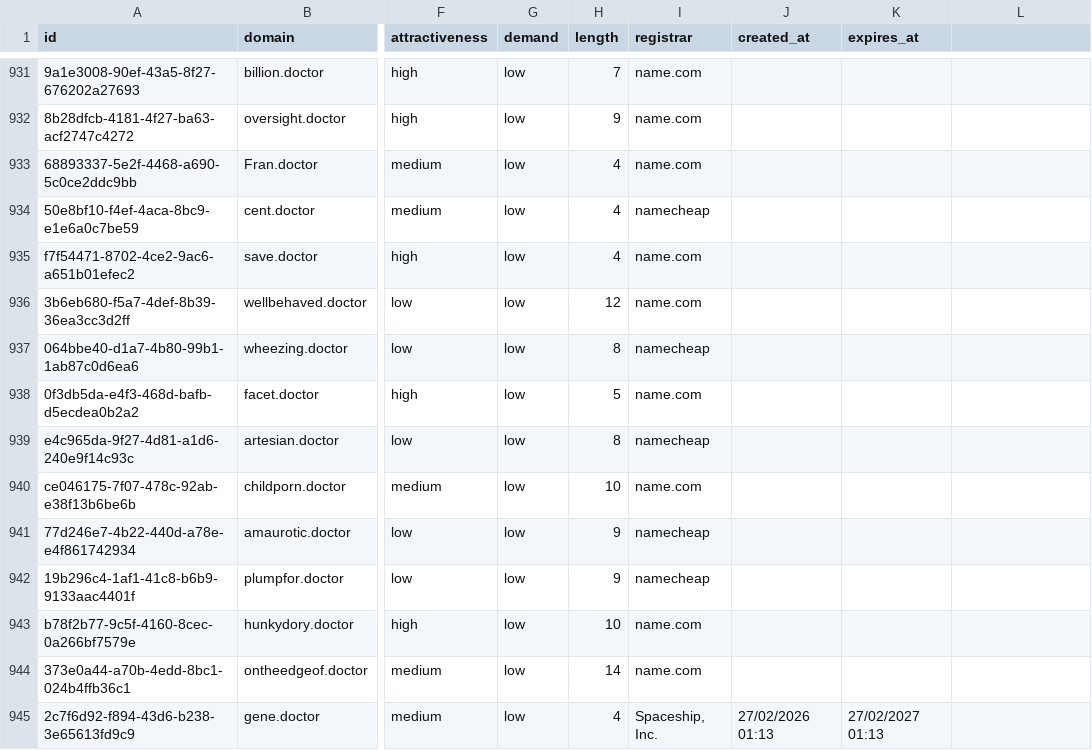
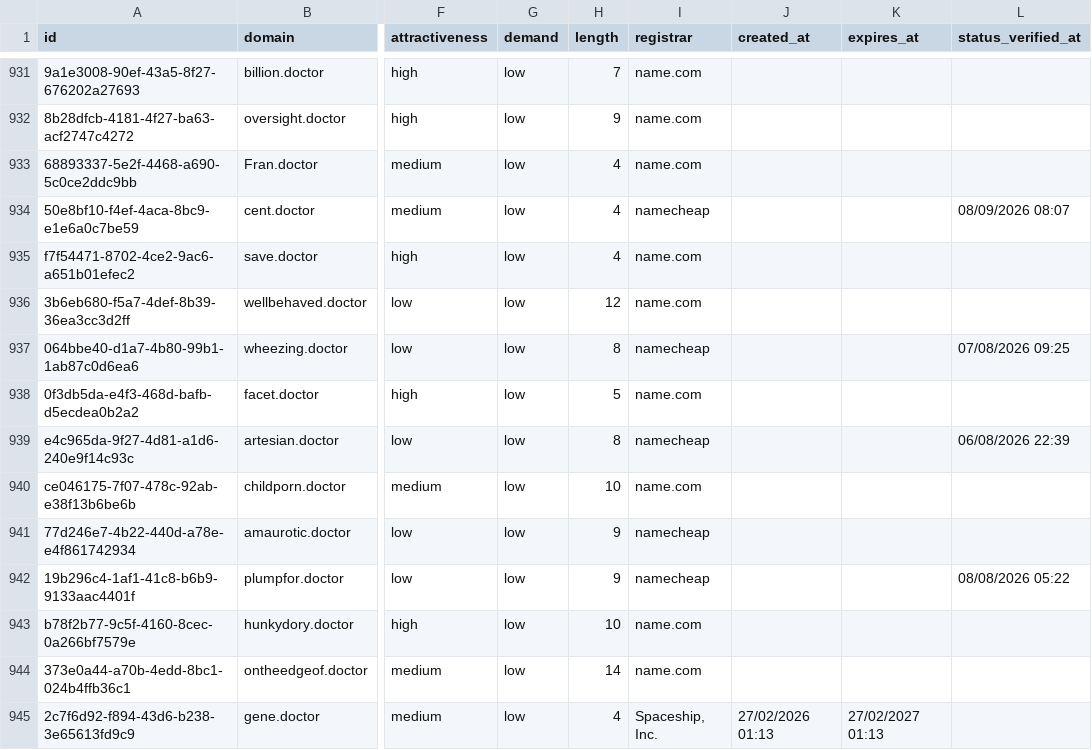
Before and after one commit to UniqueDomains/doctor-oneword-domains, a CSV file: doctor.csv, drawn as a sheet; only a part is shown, gaps mark what is left out; the diff covers the shown part only; the diff names each change by its address in the sheet, - before the commit and + after, or states it on an @@ line.

Commit message:
Domains update

```diff
--- a/doctor.csv
+++ b/doctor.csv
-L1: (empty)
+L1: status_verified_at
-L934 (status_verified_at): (empty)
+L934 (status_verified_at): 08/09/2026 08:07
-L937 (status_verified_at): (empty)
+L937 (status_verified_at): 07/08/2026 09:25
-L939 (status_verified_at): (empty)
+L939 (status_verified_at): 06/08/2026 22:39
-L942 (status_verified_at): (empty)
+L942 (status_verified_at): 08/08/2026 05:22
```
Also changed, not shown: 110 edited cells elsewhere in this file, 6 other files.
